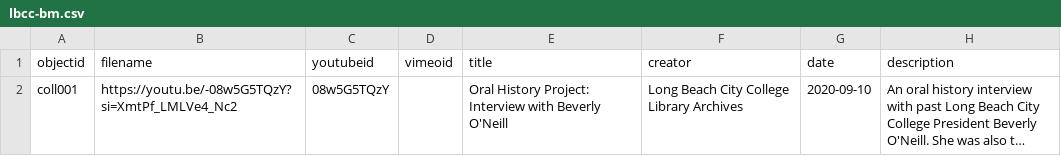
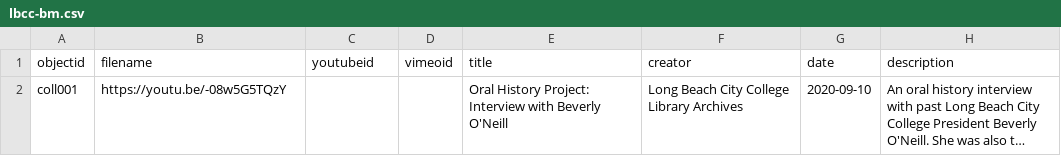
Before and after one commit to libraryman/lbcc-bm, a CSV file: _data/lbcc-bm.csv, drawn as a sheet; only a part is shown; long unchanged cells end in …; the diff names each change by its address in the sheet, - before the commit and + after, or states it on an @@ line.

Commit message:
Update lbcc-bm.csv

```diff
--- a/_data/lbcc-bm.csv
+++ b/_data/lbcc-bm.csv
-B2 (filename): https://youtu.be/-08w5G5TQzY?si=XmtPf_LMLVe4_Nc2
+B2 (filename): https://youtu.be/-08w5G5TQzY
-C2 (youtubeid): 08w5G5TQzY
+C2 (youtubeid): (empty)
```
